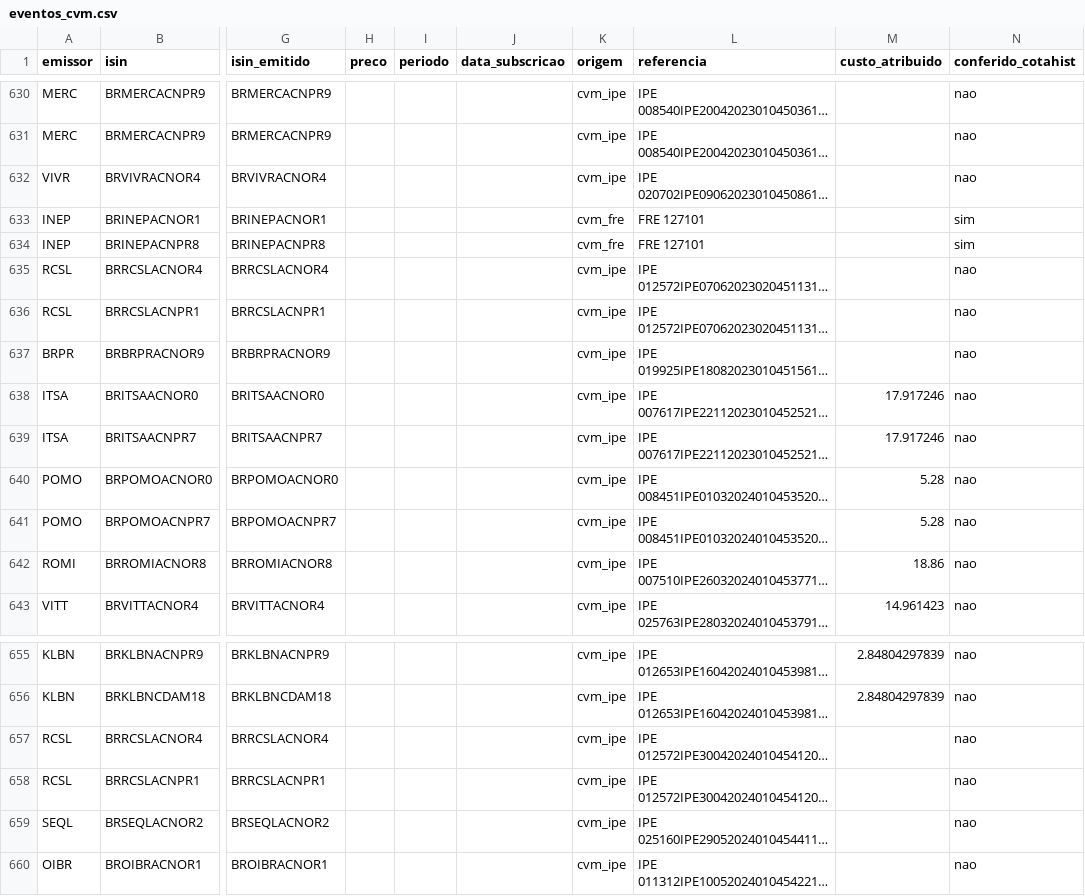
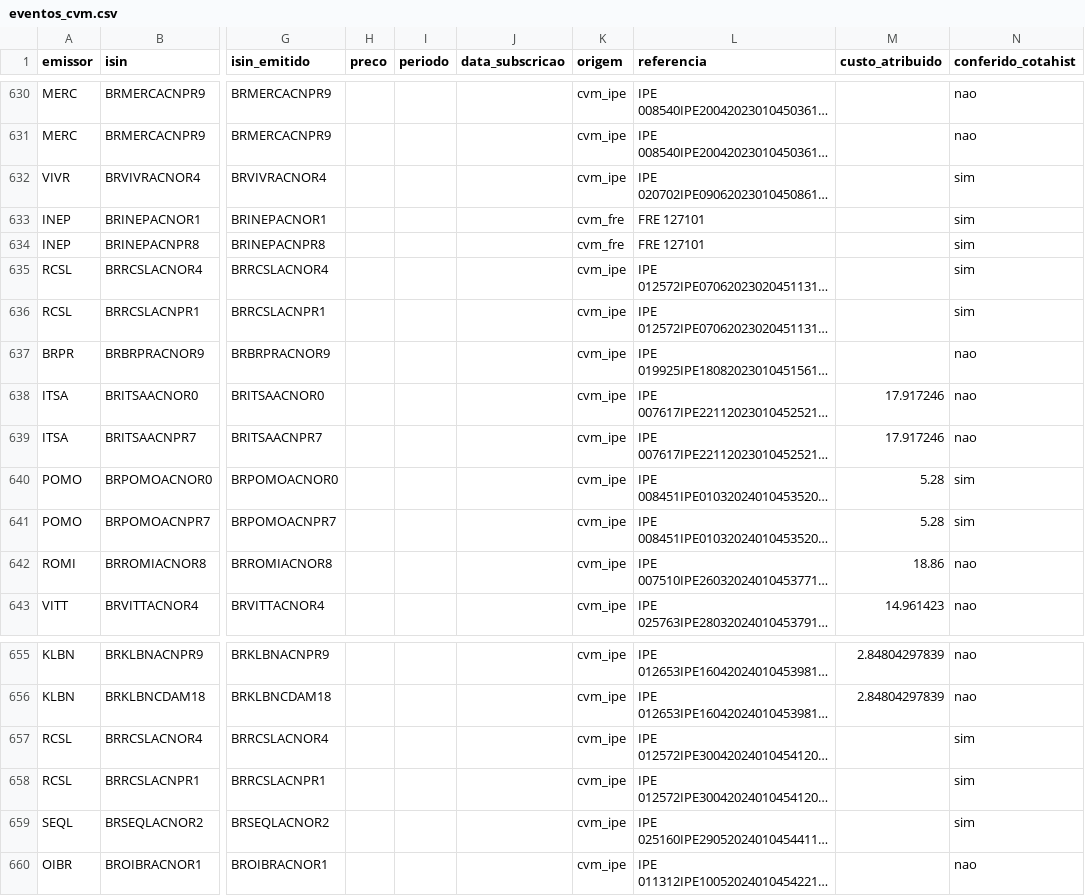
Before and after one commit to MarceloPCF/COIR, a CSV file: data/eventos_cvm.csv, drawn as a sheet; only a part is shown, gaps mark what is left out; long unchanged cells end in …; the diff names each change by its address in the sheet, - before the commit and + after, or states it on an @@ line.

```diff
--- a/data/eventos_cvm.csv
+++ b/data/eventos_cvm.csv
-N632 (conferido_cotahist): nao
+N632 (conferido_cotahist): sim
-N635:N636 (conferido_cotahist): nao
+N635:N636 (conferido_cotahist): sim
-N640:N641 (conferido_cotahist): nao
+N640:N641 (conferido_cotahist): sim
-N657:N659 (conferido_cotahist): nao
+N657:N659 (conferido_cotahist): sim
```
Also changed, not shown: data/procedencia.csv, 23 other files.
